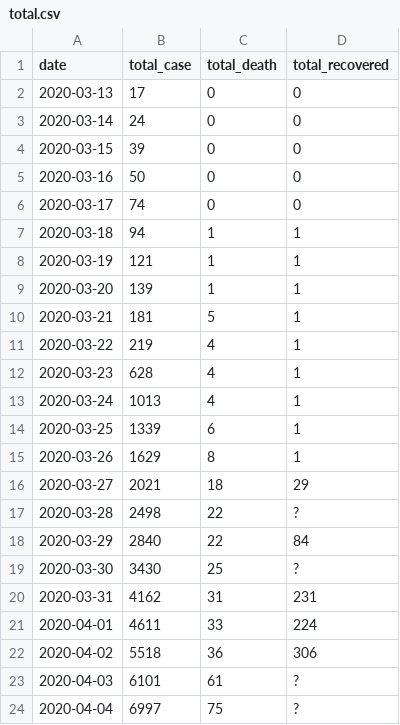
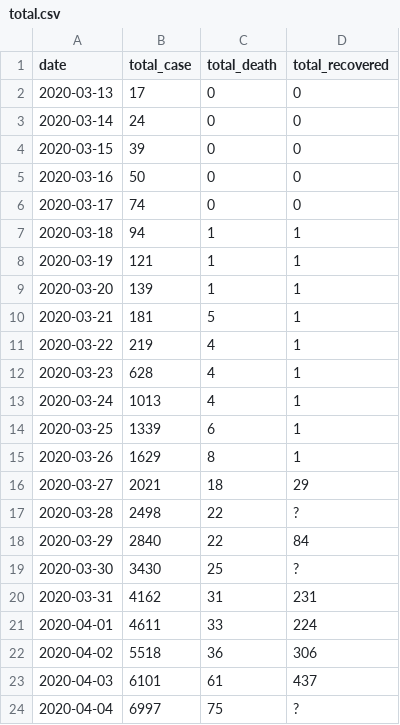
Before and after one commit to pboardman/covid19-data-quebec, a CSV file: csv/total.csv, drawn as a sheet.

```diff
--- a/csv/total.csv
+++ b/csv/total.csv
@@ -22,3 +22,3 @@ date,total_case,total_death,total_recovered
 2020-04-02,5518,36,306
-2020-04-03,6101,61,?
+2020-04-03,6101,61,437
 2020-04-04,6997,75,?
```
Also changed, not shown: 4 other files.
